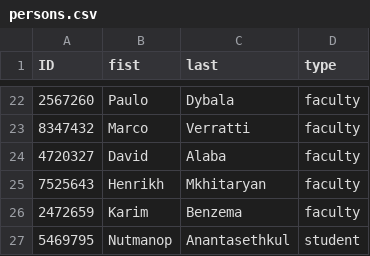
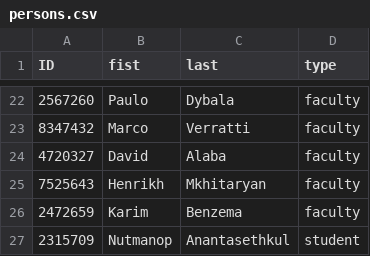
Before and after one commit to KorVee12/final_project, a CSV file: project_manage_db/persons.csv, drawn as a sheet; only a part is shown, gaps mark what is left out.

```diff
--- a/project_manage_db/persons.csv
+++ b/project_manage_db/persons.csv
@@ -26,2 +26,2 @@ ID,fist,last,type
 2472659,Karim,Benzema,faculty
-5469795,Nutmanop,Anantasethkul,student
+2315709,Nutmanop,Anantasethkul,student
```
Also changed, not shown: project_manage_db/login.csv, 1 other file.
